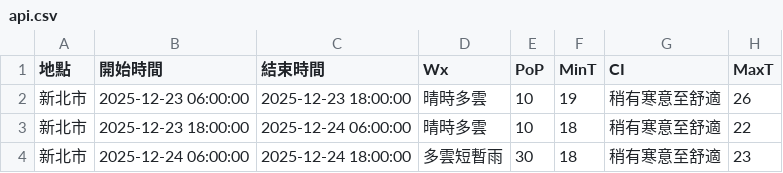
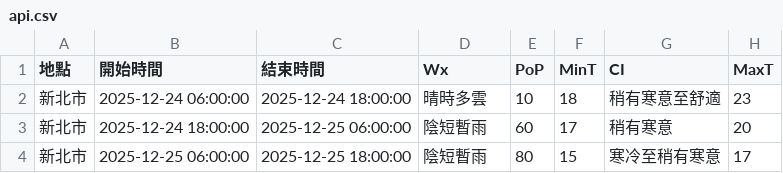
Before and after one commit to oao030oao/1111518-mid, a CSV file: api.csv, drawn as a sheet.

```diff
--- a/api.csv
+++ b/api.csv
@@ -1,4 +1,4 @@
 地點,開始時間,結束時間,Wx,PoP,MinT,CI,MaxT
-新北市,2025-12-23 06:00:00,2025-12-23 18:00:00,晴時多雲,10,19,稍有寒意至舒適,26
-新北市,2025-12-23 18:00:00,2025-12-24 06:00:00,晴時多雲,10,18,稍有寒意至舒適,22
-新北市,2025-12-24 06:00:00,2025-12-24 18:00:00,多雲短暫雨,30,18,稍有寒意至舒適,23
+新北市,2025-12-24 06:00:00,2025-12-24 18:00:00,晴時多雲,10,18,稍有寒意至舒適,23
+新北市,2025-12-24 18:00:00,2025-12-25 06:00:00,陰短暫雨,60,17,稍有寒意,20
+新北市,2025-12-25 06:00:00,2025-12-25 18:00:00,陰短暫雨,80,15,寒冷至稍有寒意,17
```
